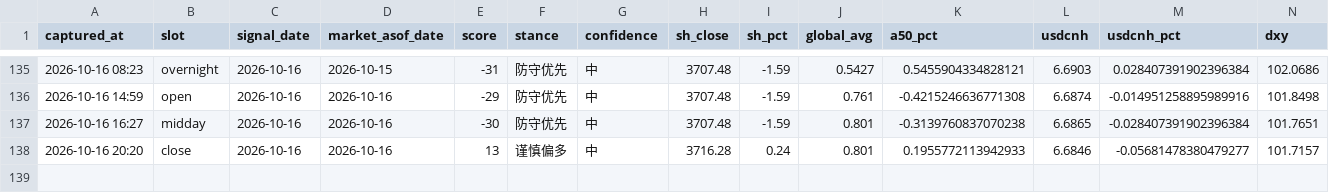
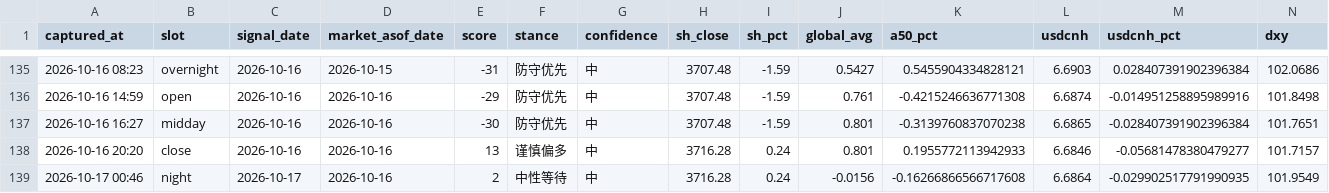
Before and after one commit to ychenfen/a-share-daily, a CSV file: data/signals/2026.csv, drawn as a sheet; only a part is shown, gaps mark what is left out; rows hold the shown columns only; the diff names each change by its address in the sheet, - before the commit and + after, or states it on an @@ line.

```diff
--- a/data/signals/2026.csv
+++ b/data/signals/2026.csv
+row 139: 2026-10-17 00:46 | night | 2026-10-17 | 2026-10-16 | 2 | 中性等待 | 中 | 3716.28 | 0.24 | -0.0156 | -0.16266866566717608 | 6.6864 | -0.029902517791990935 | 101.9549
```
Also changed, not shown: 10 other files.
